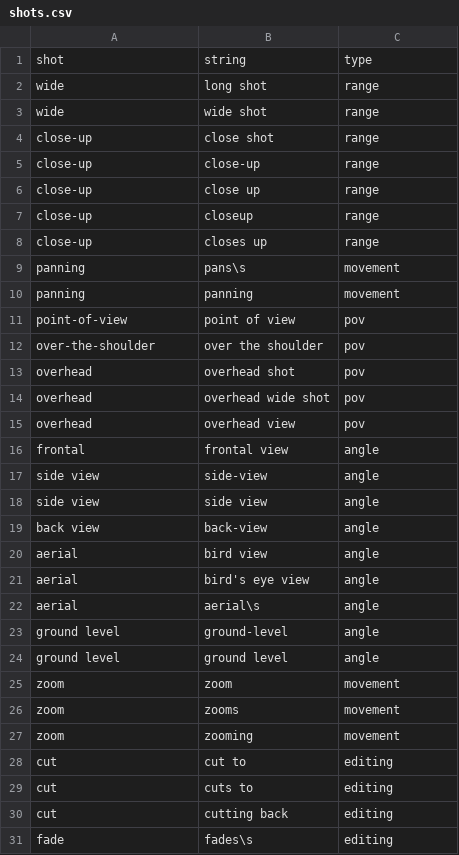
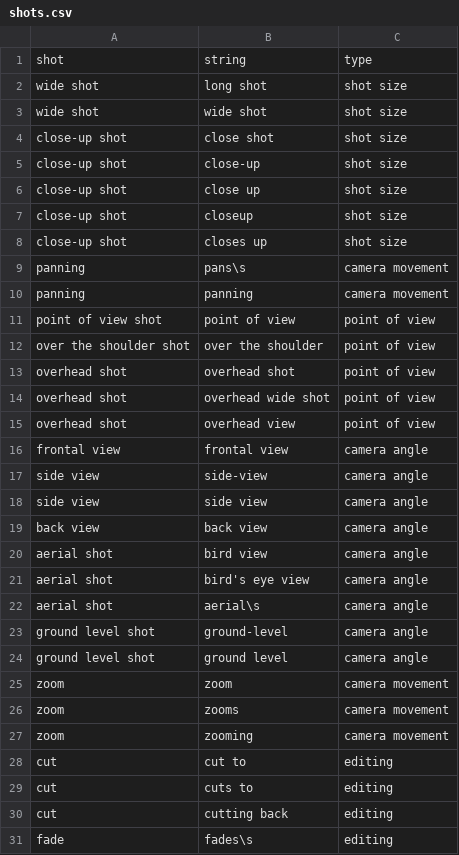
Before and after one commit to gkaramanis/tidytuesday, a CSV file: 2020-week33/data/shots.csv, drawn as a sheet.

```diff
--- a/2020-week33/data/shots.csv
+++ b/2020-week33/data/shots.csv
@@ -1,28 +1,28 @@
 shot,string,type
-wide,long shot,range
-wide,wide shot,range
-close-up,close shot,range
-close-up,close-up,range
-close-up,close up,range
-close-up,closeup,range
-close-up,closes up,range
-panning,pans\s,movement
-panning,panning,movement
-point-of-view,point of view,pov
-over-the-shoulder,over the shoulder,pov
-overhead,overhead shot,pov
-overhead,overhead wide shot,pov
-overhead,overhead view,pov
-frontal,frontal view,angle
-side view,side-view,angle
-side view,side view,angle
-back view,back-view,angle
-aerial,bird view,angle
-aerial,bird's eye view,angle
-aerial,aerial\s,angle
-ground level,ground-level,angle
-ground level,ground level,angle
-zoom,zoom,movement
-zoom,zooms,movement
-zoom,zooming,movement
+wide shot,long shot,shot size
+wide shot,wide shot,shot size
+close-up shot,close shot,shot size
+close-up shot,close-up,shot size
+close-up shot,close up,shot size
+close-up shot,closeup,shot size
+close-up shot,closes up,shot size
+panning,pans\s,camera movement
+panning,panning,camera movement
+point of view shot,point of view,point of view
+over the shoulder shot,over the shoulder,point of view
+overhead shot,overhead shot,point of view
+overhead shot,overhead wide shot,point of view
+overhead shot,overhead view,point of view
+frontal view,frontal view,camera angle
+side view,side-view,camera angle
+side view,side view,camera angle
+back view,back view,camera angle
+aerial shot,bird view,camera angle
+aerial shot,bird's eye view,camera angle
+aerial shot,aerial\s,camera angle
+ground level shot,ground-level,camera angle
+ground level shot,ground level,camera angle
+zoom,zoom,camera movement
+zoom,zooms,camera movement
+zoom,zooming,camera movement
 cut,cut to,editing
```
Also changed, not shown: 3 other files.
